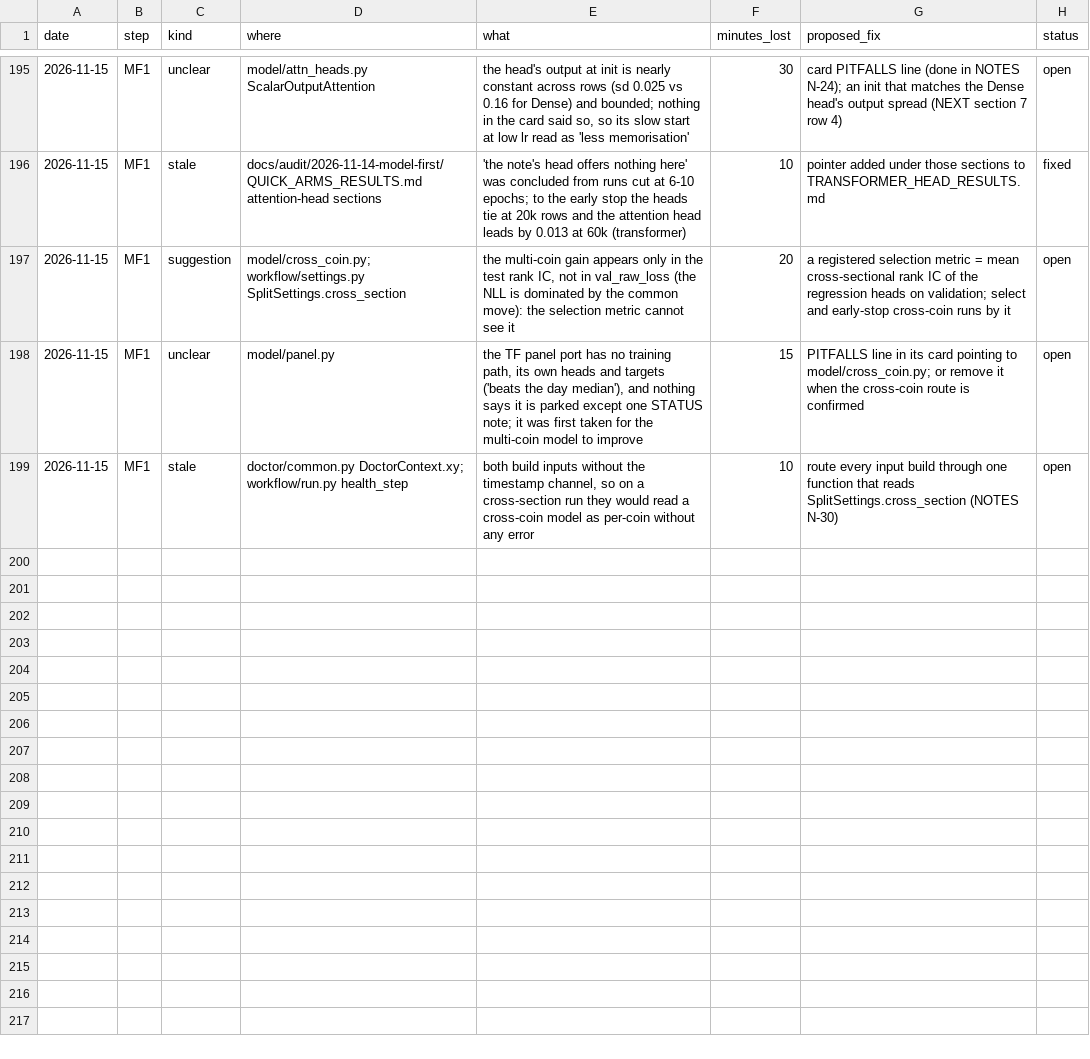
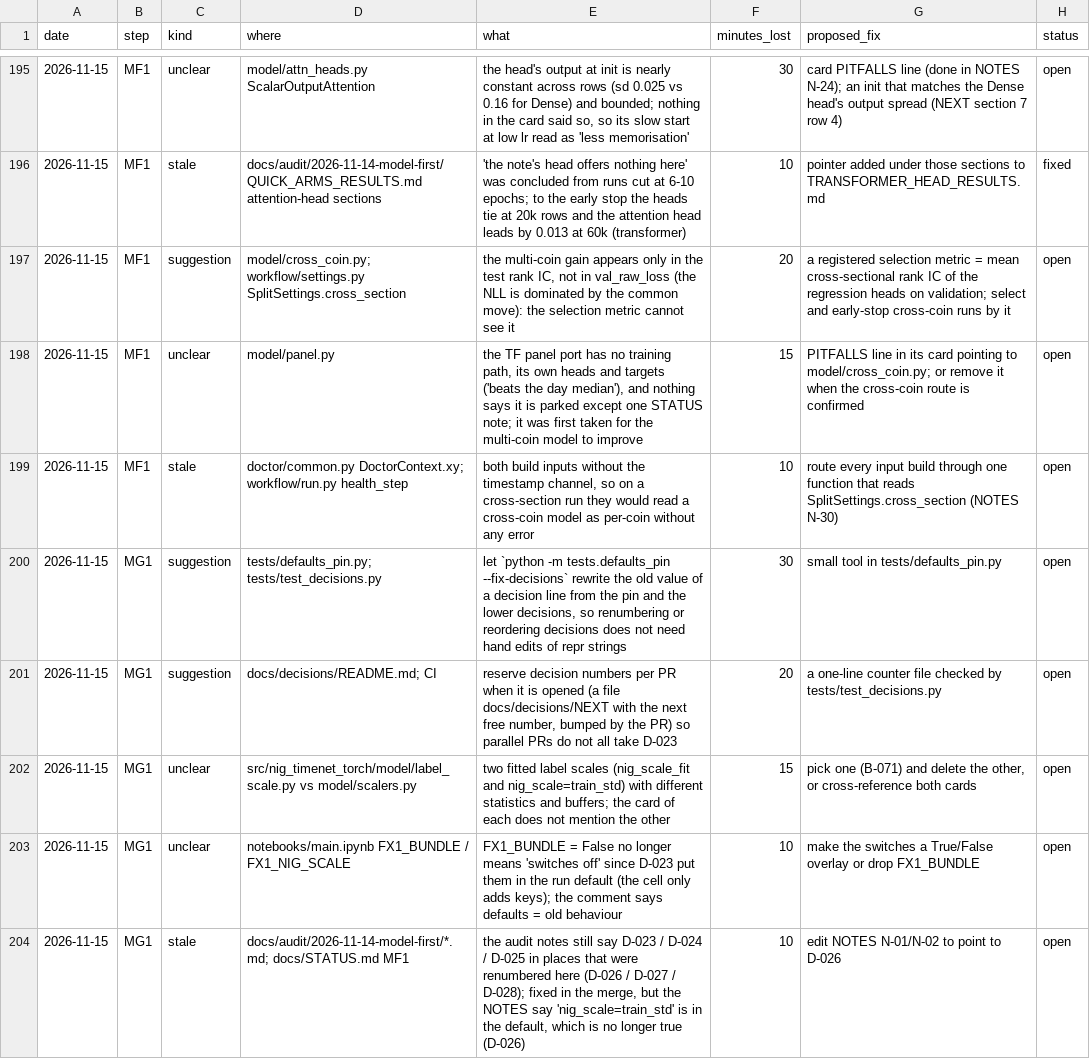
Before and after one commit to yuosef772424/nig-timenet-torch, a CSV file: docs/suggestions.csv, drawn as a sheet; only a part is shown, gaps mark what is left out.

```diff
--- a/docs/suggestions.csv
+++ b/docs/suggestions.csv
@@ -199 +199,6 @@ date,step,kind,where,what,minutes_lost,proposed_fix,status
 2026-11-15,MF1,stale,doctor/common.py DoctorContext.xy; workflow/run.py health_step,"both build inputs without the timestamp channel, so on a cross-section run they would read a cross-coin model as per-coin without any error",10,route every input build through one function that reads SplitSettings.cross_section (NOTES N-30),open
+2026-11-15,MG1,suggestion,tests/defaults_pin.py; tests/test_decisions.py,"let `python -m tests.defaults_pin --fix-decisions` rewrite the old value of a decision line from the pin and the lower decisions, so renumbering or reordering decisions does not need hand edits of repr strings",30,small tool in tests/defaults_pin.py,open
+2026-11-15,MG1,suggestion,docs/decisions/README.md; CI,"reserve decision numbers per PR when it is opened (a file docs/decisions/NEXT with the next free number, bumped by the PR) so parallel PRs do not all take D-023",20,a one-line counter file checked by tests/test_decisions.py,open
+2026-11-15,MG1,unclear,src/nig_timenet_torch/model/label_scale.py vs model/scalers.py,two fitted label scales (nig_scale_fit and nig_scale=train_std) with different statistics and buffers; the card of each does not mention the other,15,"pick one (B-071) and delete the other, or cross-reference both cards",open
+2026-11-15,MG1,unclear,notebooks/main.ipynb FX1_BUNDLE / FX1_NIG_SCALE,FX1_BUNDLE = False no longer means 'switches off' since D-023 put them in the run default (the cell only adds keys); the comment says defaults = old behaviour,10,make the switches a True/False overlay or drop FX1_BUNDLE,open
+2026-11-15,MG1,stale,docs/audit/2026-11-14-model-first/*.md; docs/STATUS.md MF1,"the audit notes still say D-023 / D-024 / D-025 in places that were renumbered here (D-026 / D-027 / D-028); fixed in the merge, but the NOTES say 'nig_scale=train_std' is in the default, which is no longer true (D-026)",10,edit NOTES N-01/N-02 to point to D-026,open
```
Also changed, not shown: docs/bottlenecks.csv, docs/friction_log.csv, 3 other files.
